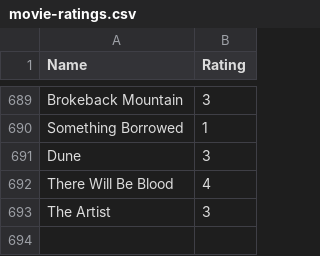
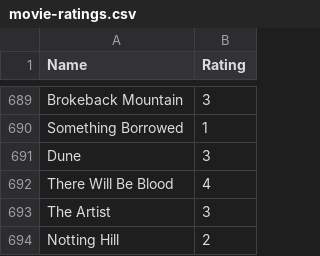
Before and after one commit to tnoel999888/movie-list, a CSV file: _data/movie-ratings.csv, drawn as a sheet; only a part is shown, gaps mark what is left out; the diff names each change by its address in the sheet, - before the commit and + after, or states it on an @@ line.

Commit message:
Update movie-ratings.csv

```diff
--- a/_data/movie-ratings.csv
+++ b/_data/movie-ratings.csv
+row 694: Notting Hill | 2
```
